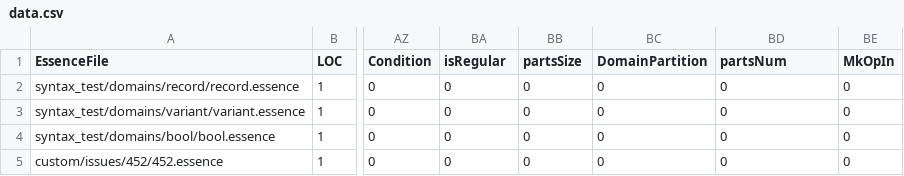
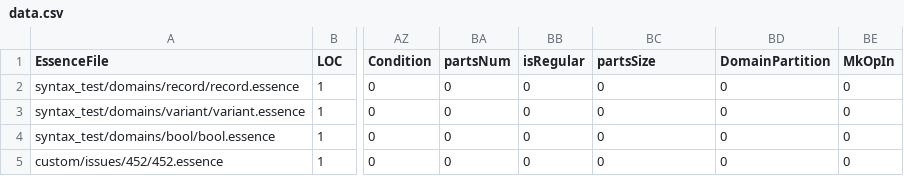
Before and after one commit to EdwardTheLegend/conjure-oxide, a CSV file: tools/essence-feature-usage-stats/data.csv, drawn as a sheet; only a part is shown, gaps mark what is left out; the diff names each change by its address in the sheet, - before the commit and + after, or states it on an @@ line.

Commit message:
Actions: Deploy the essence features usage table 🚀

```diff
--- a/tools/essence-feature-usage-stats/data.csv
+++ b/tools/essence-feature-usage-stats/data.csv
-BA1: isRegular
+BA1: partsNum
-BB1: partsSize
+BB1: isRegular
-BC1: DomainPartition
+BC1: partsSize
-BD1: partsNum
+BD1: DomainPartition
```
Also changed, not shown: 1 other file.
